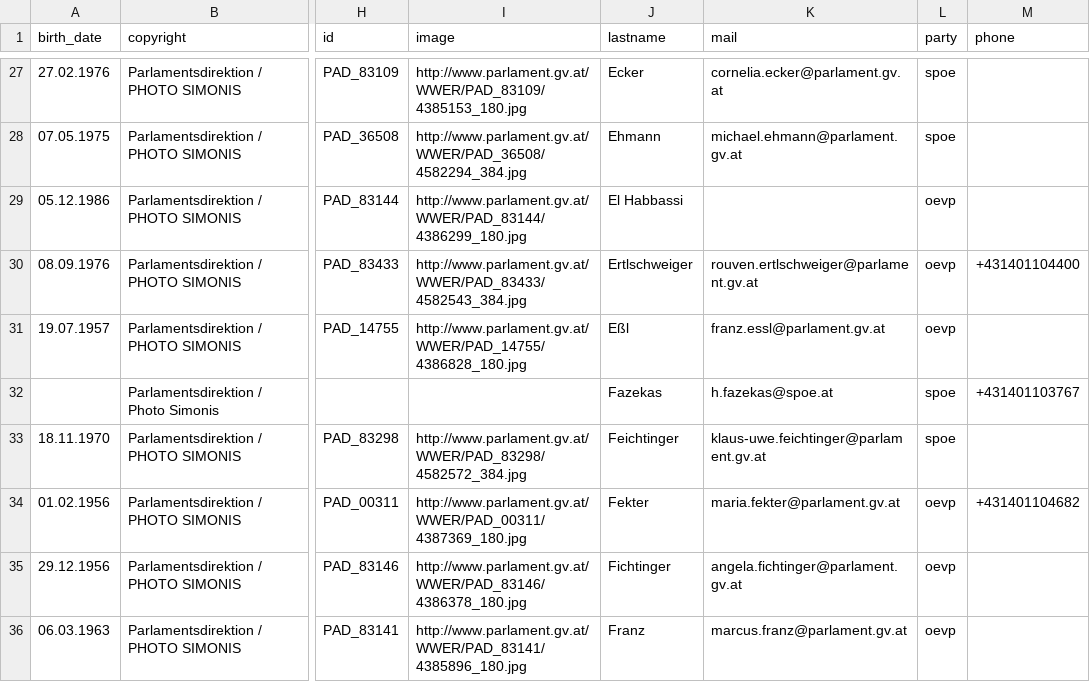
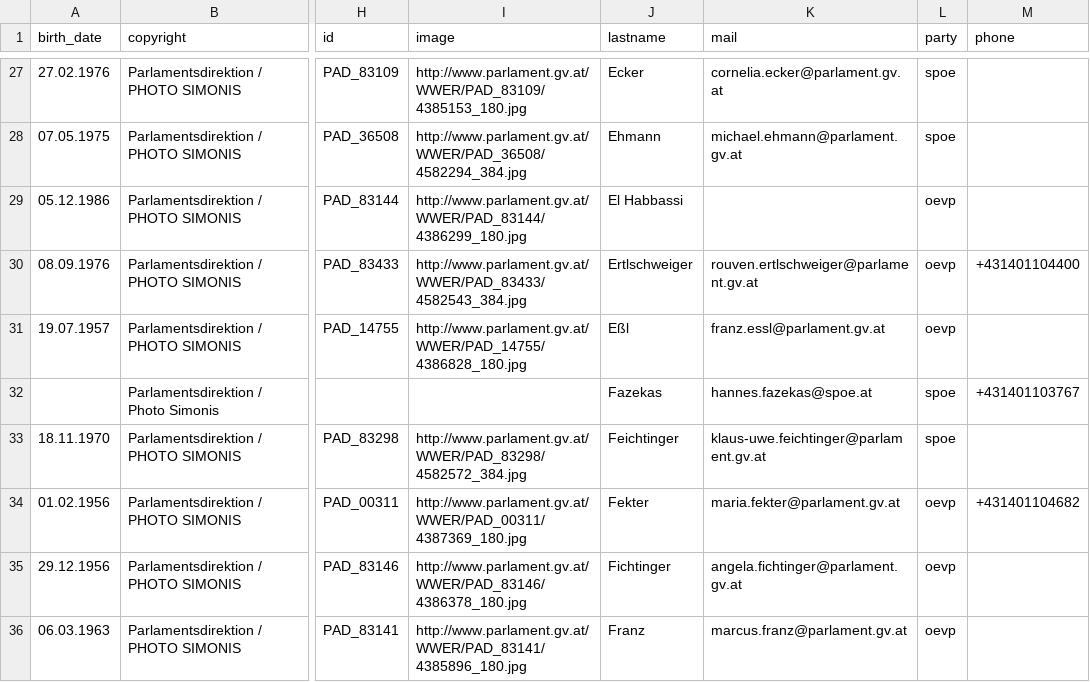
Before and after one commit to AKVorrat/act.staatsschutz.at, a CSV file: data/representatives.csv, drawn as a sheet; only a part is shown, gaps mark what is left out; the diff names each change by its address in the sheet, - before the commit and + after, or states it on an @@ line.

Commit message:
correct mail

```diff
--- a/data/representatives.csv
+++ b/data/representatives.csv
-K32 (mail): h.fazekas@spoe.at
+K32 (mail): hannes.fazekas@spoe.at
```
